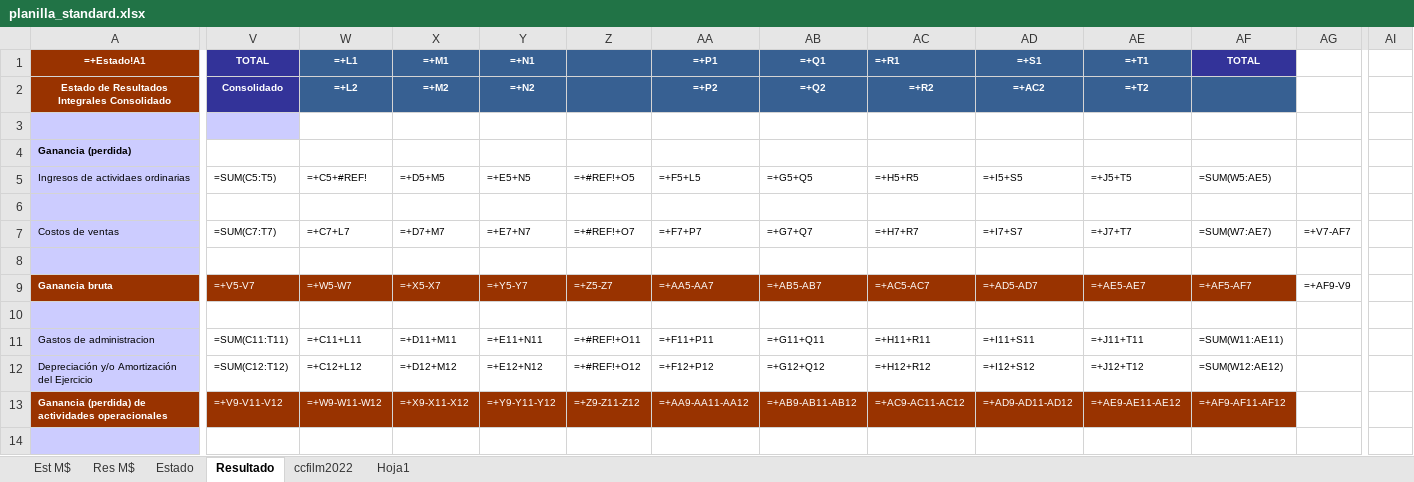
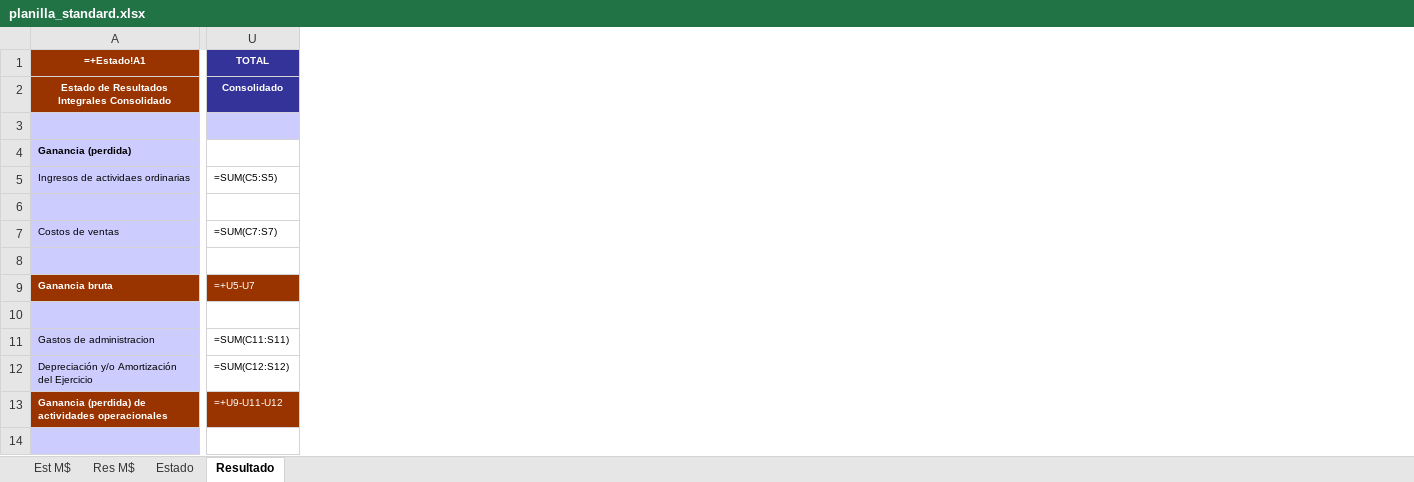
Before and after one commit to FelipeSMV/PMJF, an Excel workbook: recursos/planilla_standard.xlsx, sheet Resultado, drawn as a sheet; only a part is shown, gaps mark what is left out; values as stored, in another font and other column widths than the file's, no borders; formulas without a stored value are shown as written; removed rows and columns are numbered as before the commit, all else as after; rows hold the shown columns only; the diff covers the shown part only; the diff names each change by its address in the sheet, - before the commit and + after, or states it on an @@ line.

```diff
--- a/recursos/planilla_standard.xlsx (sheet Resultado)
+++ b/recursos/planilla_standard.xlsx (sheet Resultado)
-sheet tab: ccfilm2022
-sheet tab: Hoja1
-column W (=+L1), row 2: =+L2; row 9: =+W5-W7; row 13: =+W9-W11-W12
-column X (=+M1), row 2: =+M2; row 9: =+X5-X7; row 13: =+X9-X11-X12
-column Y (=+N1), row 2: =+N2; row 9: =+Y5-Y7; row 13: =+Y9-Y11-Y12
-column Z, row 9: =+Z5-Z7; row 13: =+Z9-Z11-Z12
-column AA (=+P1), row 2: =+P2; row 9: =+AA5-AA7; row 13: =+AA9-AA11-AA12
-column AB (=+Q1), row 2: =+Q2; row 9: =+AB5-AB7; row 13: =+AB9-AB11-AB12
-column AC (=+R1), row 2: =+R2; row 9: =+AC5-AC7; row 13: =+AC9-AC11-AC12
-column AD (=+S1), row 2: =+AC2; row 9: =+AD5-AD7; row 13: =+AD9-AD11-AD12
-column AE (=+T1), row 2: =+T2; row 9: =+AE5-AE7; row 13: =+AE9-AE11-AE12
-column AF (TOTAL), row 9: =+AF5-AF7; row 13: =+AF9-AF11-AF12
-column AG, row 9: =+AF9-V9
-column AI, empty
-row 5: Ingresos de actividaes ordinarias | =SUM(C5:T5) | =+C5+#REF! | =+D5+M5 | =+E5+N5 | =+#REF!+O5 | =+F5+L5 | =+G5+Q5 | =+H5+R5 | =+I5+S5 | =+J5+T5 | =SUM(W5:AE5)
+row 5: Ingresos de actividaes ordinarias | =SUM(C5:S5)
-row 7: Costos de ventas | =SUM(C7:T7) | =+C7+L7 | =+D7+M7 | =+E7+N7 | =+#REF!+O7 | =+F7+P7 | =+G7+Q7 | =+H7+R7 | =+I7+S7 | =+J7+T7 | =SUM(W7:AE7) | =+V7-AF7
+row 7: Costos de ventas | =SUM(C7:S7)
-U9 (TOTAL): =+V5-V7
+U9 (TOTAL): =+U5-U7
-row 11: Gastos de administracion | =SUM(C11:T11) | =+C11+L11 | =+D11+M11 | =+E11+N11 | =+#REF!+O11 | =+F11+P11 | =+G11+Q11 | =+H11+R11 | =+I11+S11 | =+J11+T11 | =SUM(W11:AE11)
-row 12: Depreciación y/o Amortización del Ejercicio | =SUM(C12:T12) | =+C12+L12 | =+D12+M12 | =+E12+N12 | =+#REF!+O12 | =+F12+P12 | =+G12+Q12 | =+H12+R12 | =+I12+S12 | =+J12+T12 | =SUM(W12:AE12)
+row 11: Gastos de administracion | =SUM(C11:S11)
+row 12: Depreciación y/o Amortización del Ejercicio | =SUM(C12:S12)
-U13 (TOTAL): =+V9-V11-V12
+U13 (TOTAL): =+U9-U11-U12
```
Also changed, not shown: 12 added rows, 12 removed rows and 43 edited cells elsewhere in this sheet, sheet Estado, sheet Res M$, hidden cells, 4 other files.
